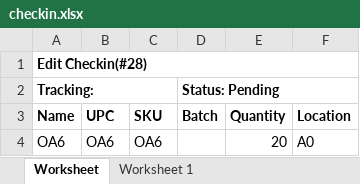
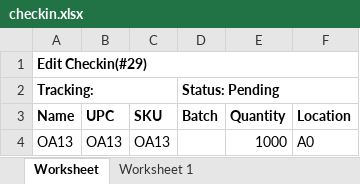
Before and after one commit to que2018/c3, an Excel workbook: admin/assets/file/export/checkin.xlsx, sheet Worksheet, drawn as a sheet; values as stored, in another font and other column widths than the file's, no borders; removed rows and columns are numbered as before the commit, all else as after; the diff names each change by its address in the sheet, - before the commit and + after, or states it on an @@ line.

```diff
--- a/admin/assets/file/export/checkin.xlsx (sheet Worksheet)
+++ b/admin/assets/file/export/checkin.xlsx (sheet Worksheet)
-A1 (Name): Edit Checkin(#28)
+A1 (Name): Edit Checkin(#29)
-row 4: OA6 | OA6 | OA6 |  | 20 | A0
+row 4: OA13 | OA13 | OA13 |  | 1000 | A0
```
Also changed, not shown: admin/assets/file/export/checkout.xlsx, admin/assets/file/export/inventory.xlsx, 49 other files.
